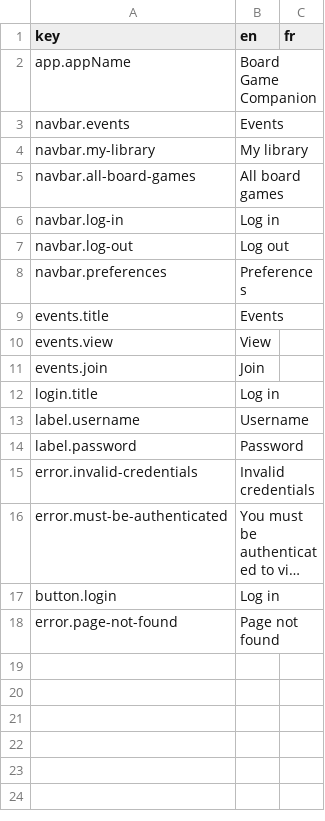
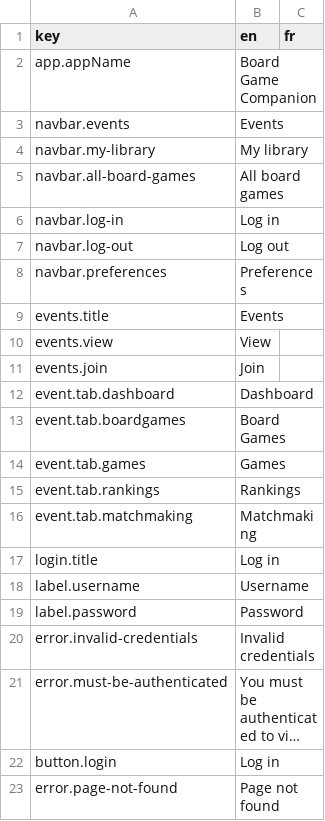
Before and after one commit to BGWE/BoardgameWE-UI, a CSV file: boardgame-ui/src/locales/translations.csv, drawn as a sheet; long unchanged cells end in ….

Commit message:
Prototyping EventPage

```diff
--- a/boardgame-ui/src/locales/translations.csv
+++ b/boardgame-ui/src/locales/translations.csv
@@ -11,2 +11,7 @@ events.view,View,
 events.join,Join,
+event.tab.dashboard,Dashboard,
+event.tab.boardgames,Board Games,
+event.tab.games,Games,
+event.tab.rankings,Rankings,
+event.tab.matchmaking,Matchmaking,
 login.title,Log in,
```
Also changed, not shown: 4 other files.
